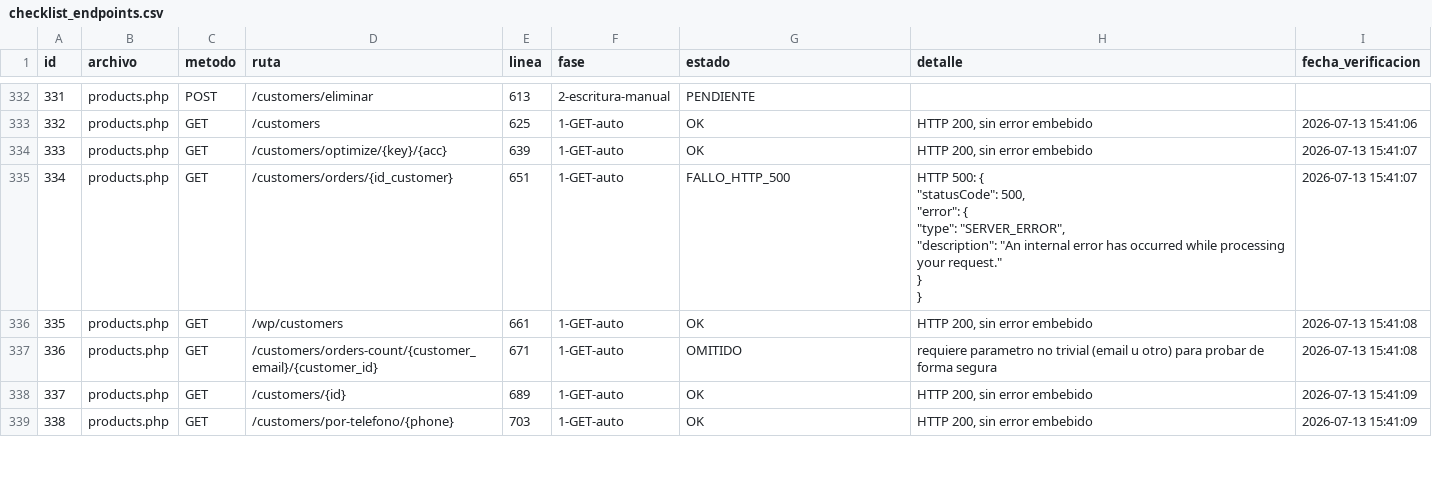
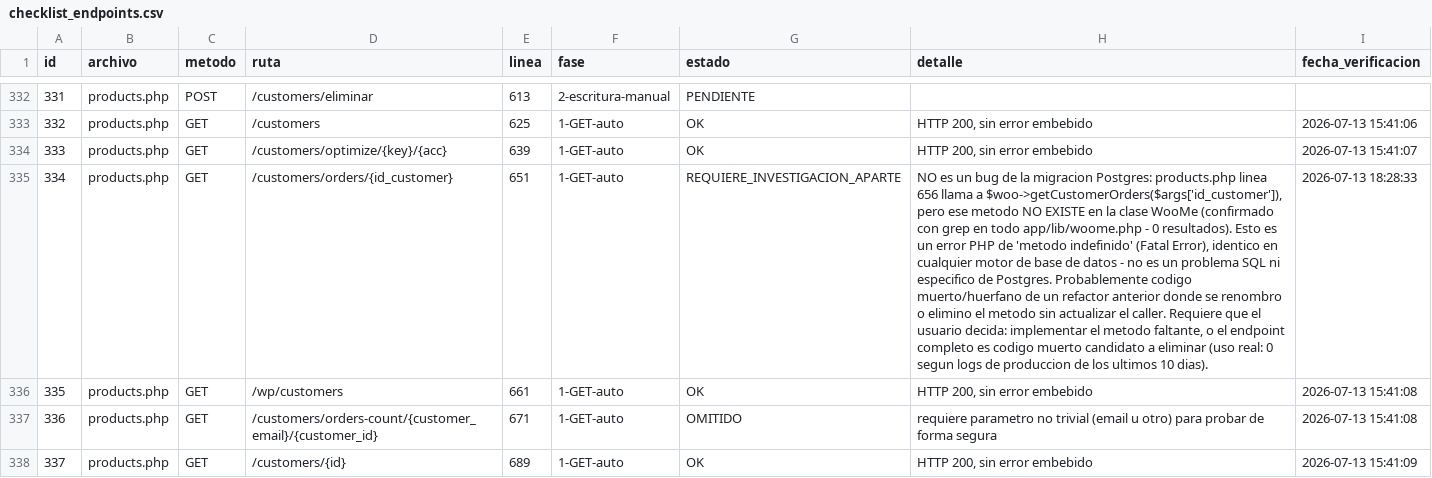
Before and after one commit to softzcar/ninesys-apidev, a CSV file: logs_gemini/verificacion_postgres/checklist_endpoints.csv, drawn as a sheet; only a part is shown, gaps mark what is left out; the shorter side is filled out with more unchanged rows; ↵ is a line break in a cell; the diff names each change by its address in the sheet, - before the commit and + after, or states it on an @@ line.

Commit message:
Fase 1: marcar id334 products.php GET /customers/orders/{id} como REQUIERE_INVESTIGACION_APARTE (metodo PHP indefinido, no relacionado con Postgres)

```diff
--- a/logs_gemini/verificacion_postgres/checklist_endpoints.csv
+++ b/logs_gemini/verificacion_postgres/checklist_endpoints.csv
-G335 (estado): FALLO_HTTP_500
+G335 (estado): REQUIERE_INVESTIGACION_APARTE
-H335 (detalle): HTTP 500: { ↵ "statusCode": 500, ↵ "error": { ↵ "type": "SERVER_ERROR", ↵ "description": "An internal error has occurred while processing your request." ↵ } ↵ }
+H335 (detalle): NO es un bug de la migracion Postgres: products.php linea 656 llama a $woo->getCustomerOrders($args['id_customer']), pero ese metodo NO EXISTE en la clase WooMe (confirmado con grep en todo app/lib/woome.php - 0 resultados). Esto es un error PHP de 'metodo indefinido' (Fatal Error), identico en cualquier motor de base de datos - no es un problema SQL ni especifico de Postgres. Probablemente codigo muerto/huerfano de un refactor anterior donde se renombro o elimino el metodo sin actualizar el caller. Requiere que el usuario decida: implementar el metodo faltante, o el endpoint completo es codigo muerto candidato a eliminar (uso real: 0 segun logs de produccion de los ultimos 10 dias).
-I335 (fecha_verificacion): 2026-07-13 15:41:07
+I335 (fecha_verificacion): 2026-07-13 18:28:33
```
